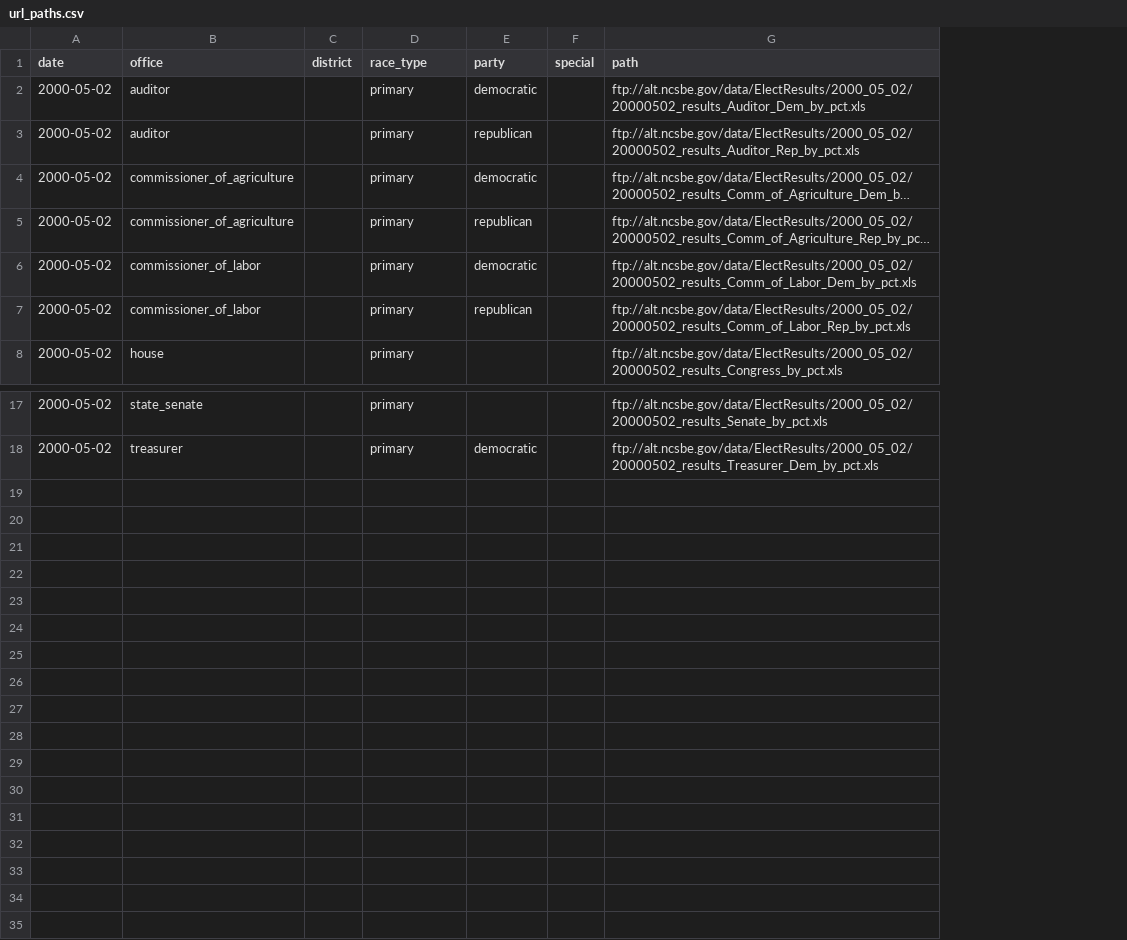
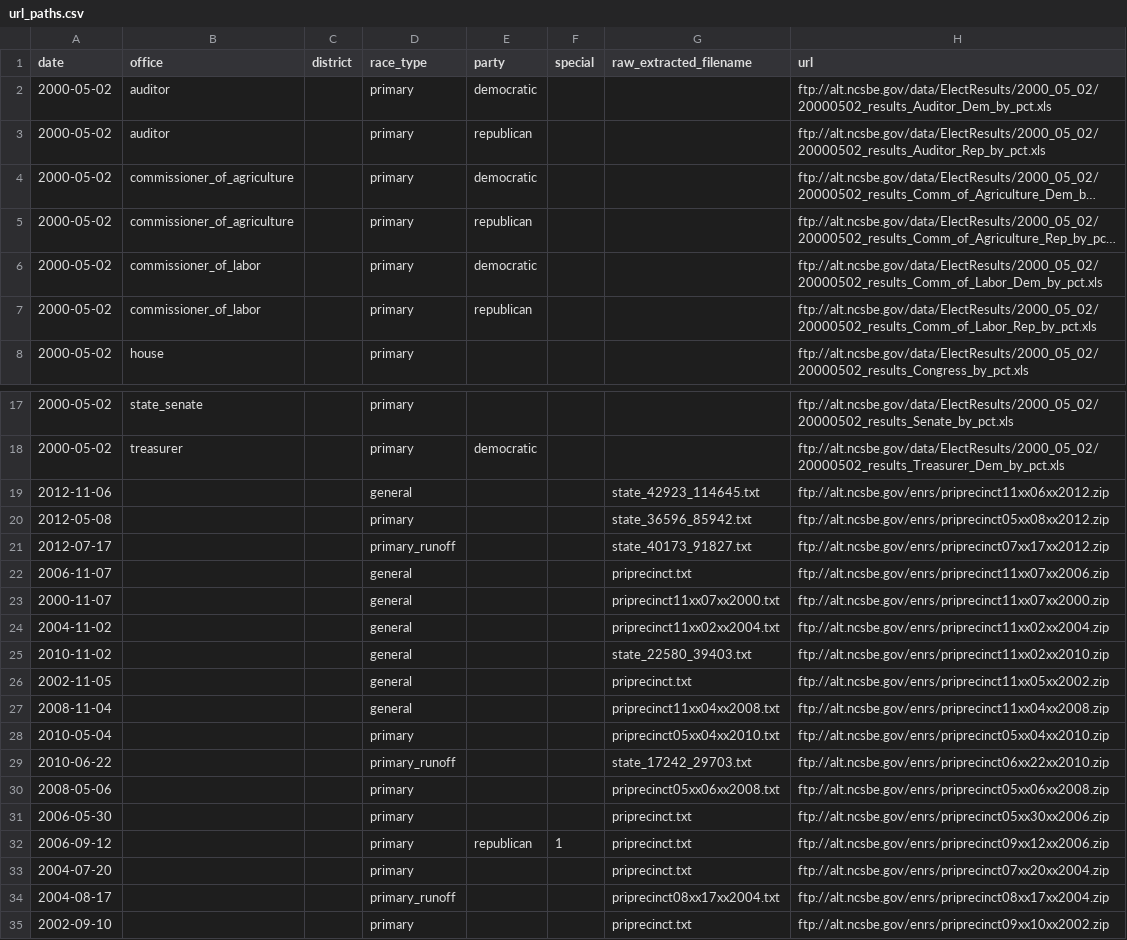
Before and after one commit to openelections/openelections-core, a CSV file: openelex/us/nc/mappings/url_paths.csv, drawn as a sheet; only a part is shown, gaps mark what is left out; long unchanged cells end in …; addresses are those after the commit; the diff names each change by its address in the sheet, - before the commit and + after, or states it on an @@ line.

Commit message:
updated url_paths

```diff
--- a/openelex/us/nc/mappings/url_paths.csv
+++ b/openelex/us/nc/mappings/url_paths.csv
+column G (raw_extracted_filename), empty
-H1: path
+H1: url
+row 19: 2012-11-06 |  |  | general |  |  | state_42923_114645.txt | ftp://alt.ncsbe.gov/enrs/priprecinct11xx06xx2012.zip
+row 20: 2012-05-08 |  |  | primary |  |  | state_36596_85942.txt | ftp://alt.ncsbe.gov/enrs/priprecinct05xx08xx2012.zip
+row 21: 2012-07-17 |  |  | primary_runoff |  |  | state_40173_91827.txt | ftp://alt.ncsbe.gov/enrs/priprecinct07xx17xx2012.zip
+row 22: 2006-11-07 |  |  | general |  |  | priprecinct.txt | ftp://alt.ncsbe.gov/enrs/priprecinct11xx07xx2006.zip
+row 23: 2000-11-07 |  |  | general |  |  | priprecinct11xx07xx2000.txt | ftp://alt.ncsbe.gov/enrs/priprecinct11xx07xx2000.zip
+row 24: 2004-11-02 |  |  | general |  |  | priprecinct11xx02xx2004.txt | ftp://alt.ncsbe.gov/enrs/priprecinct11xx02xx2004.zip
+row 25: 2010-11-02 |  |  | general |  |  | state_22580_39403.txt | ftp://alt.ncsbe.gov/enrs/priprecinct11xx02xx2010.zip
+row 26: 2002-11-05 |  |  | general |  |  | priprecinct.txt | ftp://alt.ncsbe.gov/enrs/priprecinct11xx05xx2002.zip
+row 27: 2008-11-04 |  |  | general |  |  | priprecinct11xx04xx2008.txt | ftp://alt.ncsbe.gov/enrs/priprecinct11xx04xx2008.zip
+row 28: 2010-05-04 |  |  | primary |  |  | priprecinct05xx04xx2010.txt | ftp://alt.ncsbe.gov/enrs/priprecinct05xx04xx2010.zip
+row 29: 2010-06-22 |  |  | primary_runoff |  |  | state_17242_29703.txt | ftp://alt.ncsbe.gov/enrs/priprecinct06xx22xx2010.zip
+row 30: 2008-05-06 |  |  | primary |  |  | priprecinct05xx06xx2008.txt | ftp://alt.ncsbe.gov/enrs/priprecinct05xx06xx2008.zip
+row 31: 2006-05-30 |  |  | primary |  |  | priprecinct.txt | ftp://alt.ncsbe.gov/enrs/priprecinct05xx30xx2006.zip
+row 32: 2006-09-12 |  |  | primary | republican | 1 | priprecinct.txt | ftp://alt.ncsbe.gov/enrs/priprecinct09xx12xx2006.zip
+row 33: 2004-07-20 |  |  | primary |  |  | priprecinct.txt | ftp://alt.ncsbe.gov/enrs/priprecinct07xx20xx2004.zip
+row 34: 2004-08-17 |  |  | primary_runoff |  |  | priprecinct08xx17xx2004.txt | ftp://alt.ncsbe.gov/enrs/priprecinct08xx17xx2004.zip
+row 35: 2002-09-10 |  |  | primary |  |  | priprecinct.txt | ftp://alt.ncsbe.gov/enrs/priprecinct09xx10xx2002.zip
```
